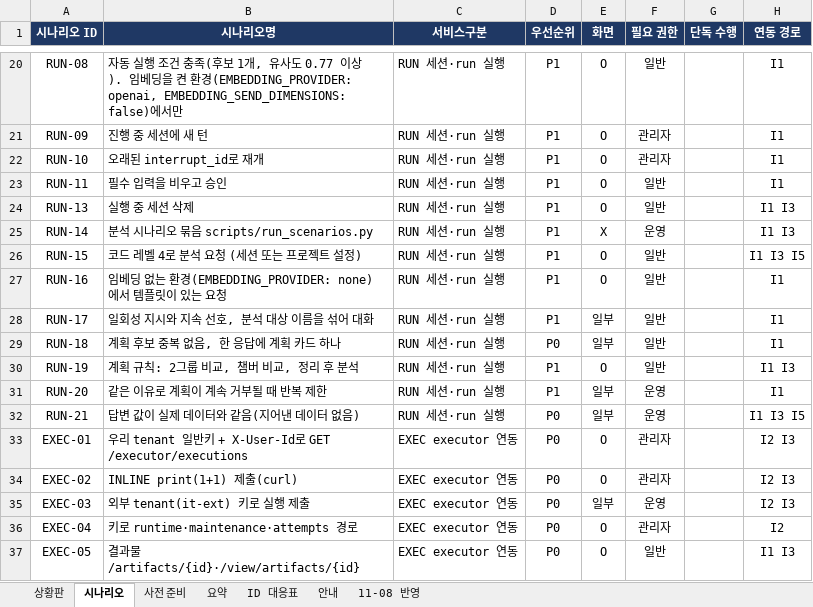
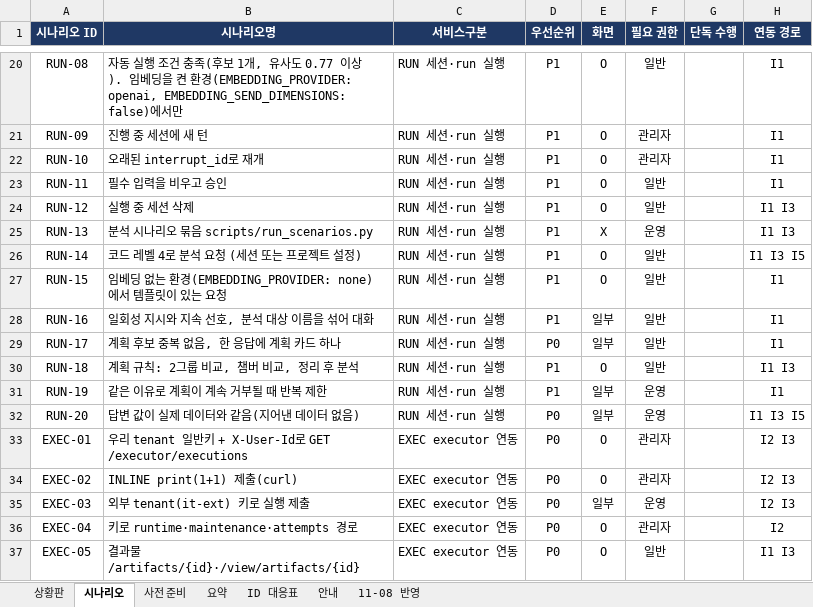
Before and after one commit to KimHwaJin/pr-agentic-service, an Excel workbook: docs/integration-test/integration-test-tracker.xlsx, sheet 시나리오, drawn as a sheet; only a part is shown, gaps mark what is left out; values as stored, in another font and other column widths than the file's, no borders; conditional formats not drawn; the diff names each change by its address in the sheet, - before the commit and + after, or states it on an @@ line.

```diff
--- a/docs/integration-test/integration-test-tracker.xlsx (sheet 시나리오)
+++ b/docs/integration-test/integration-test-tracker.xlsx (sheet 시나리오)
-A24 (시나리오 ID): RUN-13
+A24 (시나리오 ID): RUN-12
-A25 (시나리오 ID): RUN-14
+A25 (시나리오 ID): RUN-13
-A26 (시나리오 ID): RUN-15
+A26 (시나리오 ID): RUN-14
-A27 (시나리오 ID): RUN-16
+A27 (시나리오 ID): RUN-15
-A28 (시나리오 ID): RUN-17
+A28 (시나리오 ID): RUN-16
-A29 (시나리오 ID): RUN-18
+A29 (시나리오 ID): RUN-17
-A30 (시나리오 ID): RUN-19
+A30 (시나리오 ID): RUN-18
-A31 (시나리오 ID): RUN-20
+A31 (시나리오 ID): RUN-19
-A32 (시나리오 ID): RUN-21
+A32 (시나리오 ID): RUN-20
```
Also changed, not shown: sheet 상황판, sheet ID 대응표, sheet 11-08 반영, sheet 안내, 12 other files.
